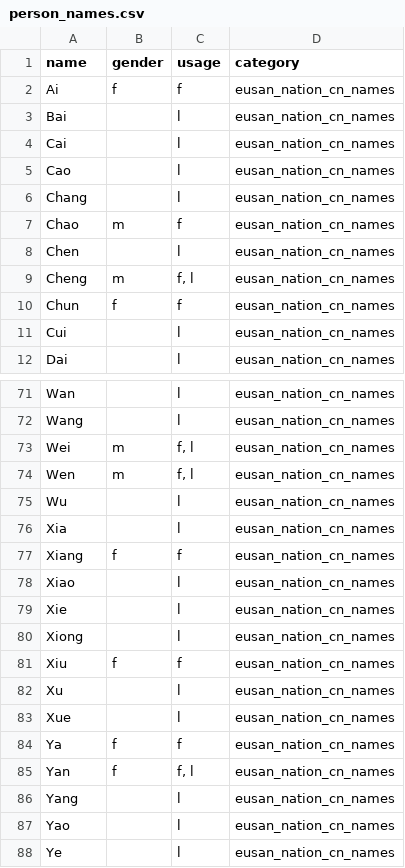
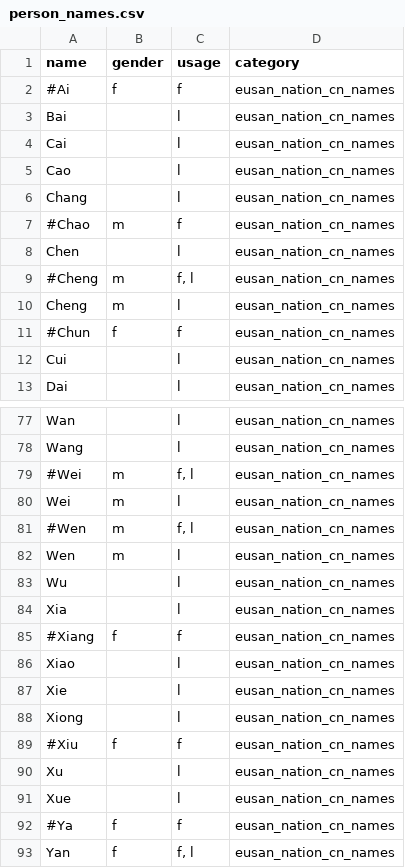
Before and after one commit to naslee2/SignalisMod, a CSV file: data/characters/person_names.csv, drawn as a sheet; only a part is shown, gaps mark what is left out; the shorter side is filled out with more unchanged rows; the diff covers the shown part only.

Commit message:
update person names

```diff
--- a/data/characters/person_names.csv
+++ b/data/characters/person_names.csv
@@ -1,3 +1,3 @@
 name,gender,usage,category
-Ai,f,f,eusan_nation_cn_names
+#Ai,f,f,eusan_nation_cn_names
 Bai,,l,eusan_nation_cn_names
@@ -6,6 +6,7 @@ Cao,,l,eusan_nation_cn_names
 Chang,,l,eusan_nation_cn_names
-Chao,m,f,eusan_nation_cn_names
+#Chao,m,f,eusan_nation_cn_names
 Chen,,l,eusan_nation_cn_names
-Cheng,m,"f, l",eusan_nation_cn_names
-Chun,f,f,eusan_nation_cn_names
+#Cheng,m,"f, l",eusan_nation_cn_names
+Cheng,m,"l",eusan_nation_cn_names
+#Chun,f,f,eusan_nation_cn_names
 Cui,,l,eusan_nation_cn_names
@@ -72,7 +78,9 @@ Wan,,l,eusan_nation_cn_names
 Wang,,l,eusan_nation_cn_names
-Wei,m,"f, l",eusan_nation_cn_names
-Wen,m,"f, l",eusan_nation_cn_names
+#Wei,m,"f, l",eusan_nation_cn_names
+Wei,m,"l",eusan_nation_cn_names
+#Wen,m,"f, l",eusan_nation_cn_names
+Wen,m,"l",eusan_nation_cn_names
 Wu,,l,eusan_nation_cn_names
 Xia,,l,eusan_nation_cn_names
-Xiang,f,f,eusan_nation_cn_names
+#Xiang,f,f,eusan_nation_cn_names
 Xiao,,l,eusan_nation_cn_names
@@ -80,6 +88,6 @@ Xie,,l,eusan_nation_cn_names
 Xiong,,l,eusan_nation_cn_names
-Xiu,f,f,eusan_nation_cn_names
+#Xiu,f,f,eusan_nation_cn_names
 Xu,,l,eusan_nation_cn_names
 Xue,,l,eusan_nation_cn_names
-Ya,f,f,eusan_nation_cn_names
+#Ya,f,f,eusan_nation_cn_names
 Yan,f,"f, l",eusan_nation_cn_names
```
Also changed, not shown: 6 added rows, 1 removed row and 45 edited cells elsewhere in this file, 1 other file.
